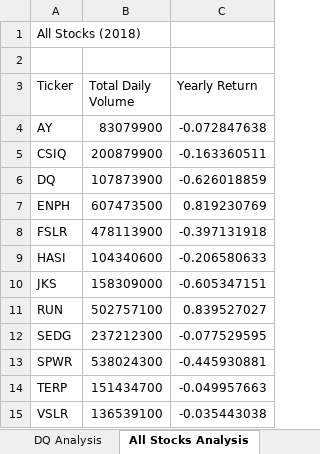
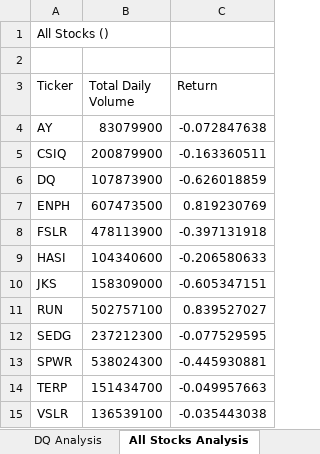
Before and after one commit to ereekaj/stock-analysis, an Excel workbook: VBA_Challenge.xlsm, sheet All Stocks Analysis, drawn as a sheet; values as stored, in another font and other column widths than the file's, no borders; charts and pictures not drawn; the diff names each change by its address in the sheet, - before the commit and + after, or states it on an @@ line.

Commit message:
Add files via upload
Getting compile error when running refactored VBA code. Saving progress.

```diff
--- a/VBA_Challenge.xlsm (sheet All Stocks Analysis)
+++ b/VBA_Challenge.xlsm (sheet All Stocks Analysis)
-A1 (Ticker): All Stocks (2018)
+A1 (Ticker): All Stocks ()
-C3: Yearly Return
+C3: Return
```
